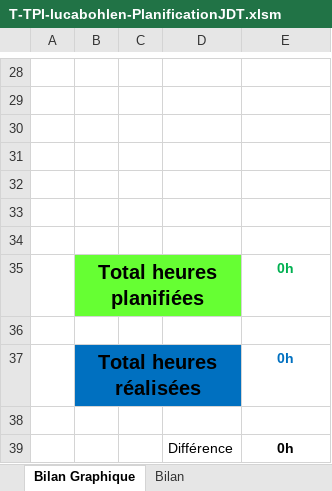
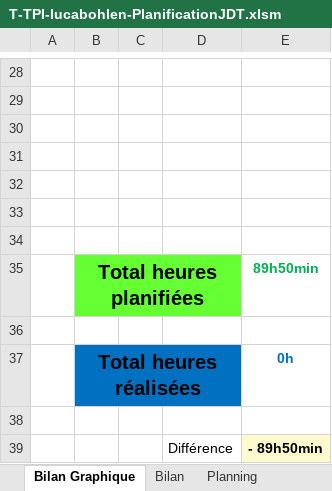
Before and after one commit to LucaBohlen/TPA-ToBuy, an Excel workbook: 1. Planification - Journal de travail/T-TPI-lucabohlen-PlanificationJDT.xlsm, sheet Bilan Graphique, drawn as a sheet; only a part is shown, gaps mark what is left out; values as stored, in another font and other column widths than the file's, no borders; charts and pictures not drawn; 1 other sheet too large or unreadable and not compared; the diff names each change by its address in the sheet, - before the commit and + after, or states it on an @@ line.

Commit message:
Rapatriement Planif
Rapatriement des données de la planification initiale dans le bilan.

```diff
--- a/1. Planification - Journal de travail/T-TPI-lucabohlen-PlanificationJDT.xlsm (sheet Bilan Graphique)
+++ b/1. Planification - Journal de travail/T-TPI-lucabohlen-PlanificationJDT.xlsm (sheet Bilan Graphique)
-E35: 0h
+E35: 89h50min
-E39: 0h
+E39: - 89h50min
-E39 fill: none
+E39 fill: #FFFACD
```
Also changed, not shown: other sheet tabs, formulas that keep their value, charts or pictures.
